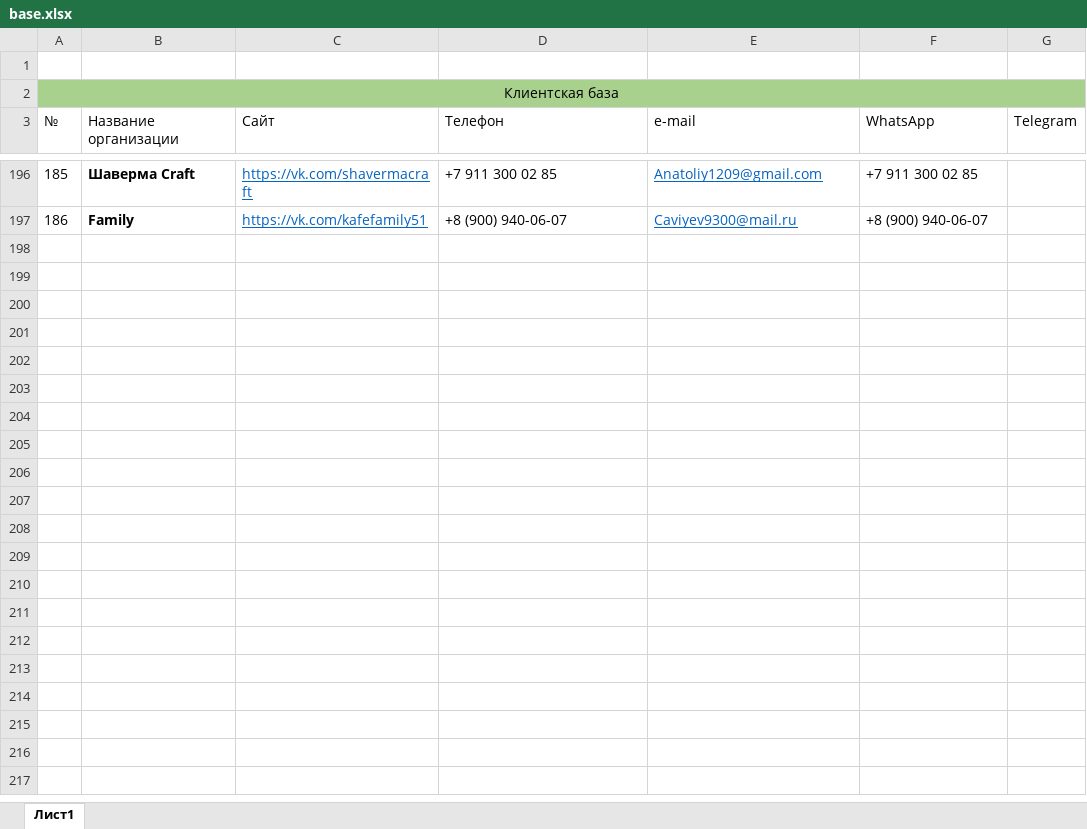
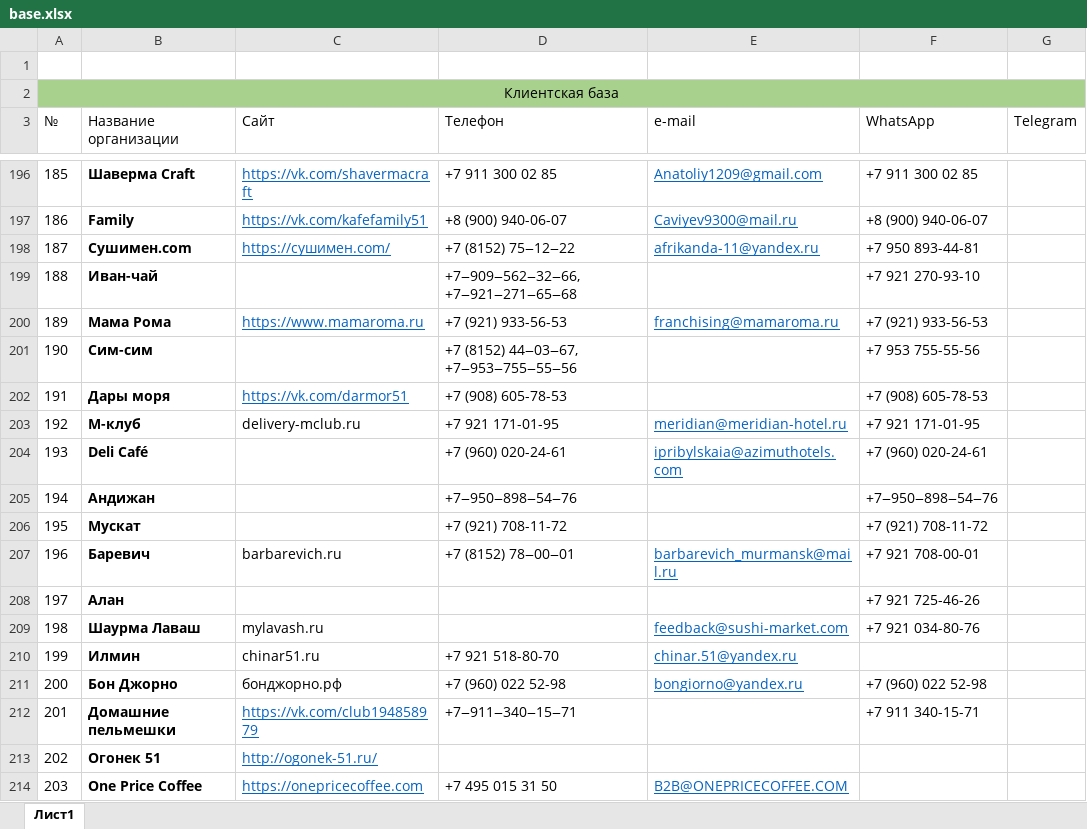
Before and after one commit to Danimbo/customer-base, an Excel workbook: base.xlsx, sheet Лист1, drawn as a sheet; only a part is shown, gaps mark what is left out; values as stored, in another font and other column widths than the file's, no borders; the diff covers the shown part only; the diff names each change by its address in the sheet, - before the commit and + after, or states it on an @@ line.

Commit message:
updated

```diff
--- a/base.xlsx (sheet Лист1)
+++ b/base.xlsx (sheet Лист1)
+row 198: 187 | Сушимен.com | https://сушимен.com/ | +7 (8152) 75‒12‒22 | afrikanda-11@yandex.ru | +7 950 893-44-81
+row 199: 188 | Иван-чай |  | +7‒909‒562‒32‒66, +7‒921‒271‒65‒68 |  | +7 921 270-93-10
+row 200: 189 | Мама Рома | https://www.mamaroma.ru | +7 (921) 933-56-53 | franchising@mamaroma.ru | +7 (921) 933-56-53
+row 201: 190 | Сим-сим |  | +7 (8152) 44‒03‒67, +7‒953‒755‒55‒56 |  | +7 953 755-55-56
+row 202: 191 | Дары моря | https://vk.com/darmor51 | +7 (908) 605-78-53 |  | +7 (908) 605-78-53
+row 203: 192 | М-клуб | delivery-mclub.ru | +7 921 171-01-95 | meridian@meridian-hotel.ru | +7 921 171-01-95
+row 204: 193 | Deli Café |  | +7 (960) 020-24-61 | ipribylskaia@azimuthotels.com | +7 (960) 020-24-61
+row 205: 194 | Андижан |  | +7‒950‒898‒54‒76 |  | +7‒950‒898‒54‒76
+row 206: 195 | Мускат |  | +7 (921) 708-11-72 |  | +7 (921) 708-11-72
+row 207: 196 | Баревич | barbarevich.ru | +7 (8152) 78‒00‒01 | barbarevich_murmansk@mail.ru | +7 921 708-00-01
+row 208: 197 | Алан |  |  |  | +7 921 725-46-26
+row 209: 198 | Шаурма Лаваш | mylavash.ru |  | feedback@sushi-market.com | +7 921 034-80-76
+row 210: 199 | Илмин | chinar51.ru | +7 921 518-80-70 | chinar.51@yandex.ru
+row 211: 200 | Бон Джорно | бонджорно.рф | +7 (960) 022 52-98 | bongiorno@yandex.ru | +7 (960) 022 52-98
+row 212: 201 | Домашние пельмешки | https://vk.com/club194858979 | +7‒911‒340‒15‒71 |  | +7 911 340-15-71
+row 213: 202 | Огонек 51 | http://ogonek-51.ru/
+row 214: 203 | One Price Coffee | https://onepricecoffee.com | +7 495 015 31 50 | B2B@ONEPRICECOFFEE.COM
```
Also changed, not shown: 28 added rows elsewhere in this sheet.
